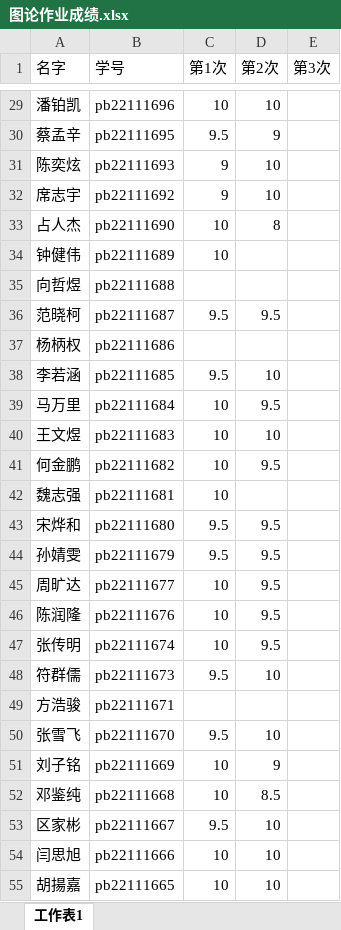
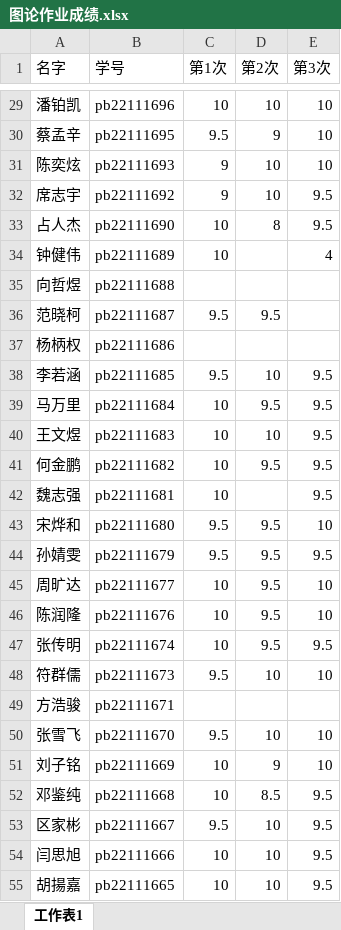
Before and after one commit to ustc-xhl-graph2023/ustc-xhl-graph2023.github.io, an Excel workbook: hw_grades/图论作业成绩.xlsx, sheet 工作表1, drawn as a sheet; only a part is shown, gaps mark what is left out; values as stored, in another font and other column widths than the file's, no borders; the diff covers the shown part only; the diff names each change by its address in the sheet, - before the commit and + after, or states it on an @@ line.

```diff
--- a/hw_grades/图论作业成绩.xlsx (sheet 工作表1)
+++ b/hw_grades/图论作业成绩.xlsx (sheet 工作表1)
-E29:E31 (第3次): (empty)
+E29:E31 (第3次): 10
-E32:E33 (第3次): (empty)
+E32:E33 (第3次): 9.5
-E34 (第3次): (empty)
+E34 (第3次): 4
-E38:E42 (第3次): (empty)
+E38:E42 (第3次): 9.5
-E43 (第3次): (empty)
+E43 (第3次): 10
-E44 (第3次): (empty)
+E44 (第3次): 9.5
-E45:E46 (第3次): (empty)
+E45:E46 (第3次): 10
-E47 (第3次): (empty)
+E47 (第3次): 9.5
-E48 (第3次): (empty)
+E48 (第3次): 10
-E50:E51 (第3次): (empty)
+E50:E51 (第3次): 10
-E52:E55 (第3次): (empty)
+E52:E55 (第3次): 9.5
```
Also changed, not shown: 78 edited cells elsewhere in this sheet.
